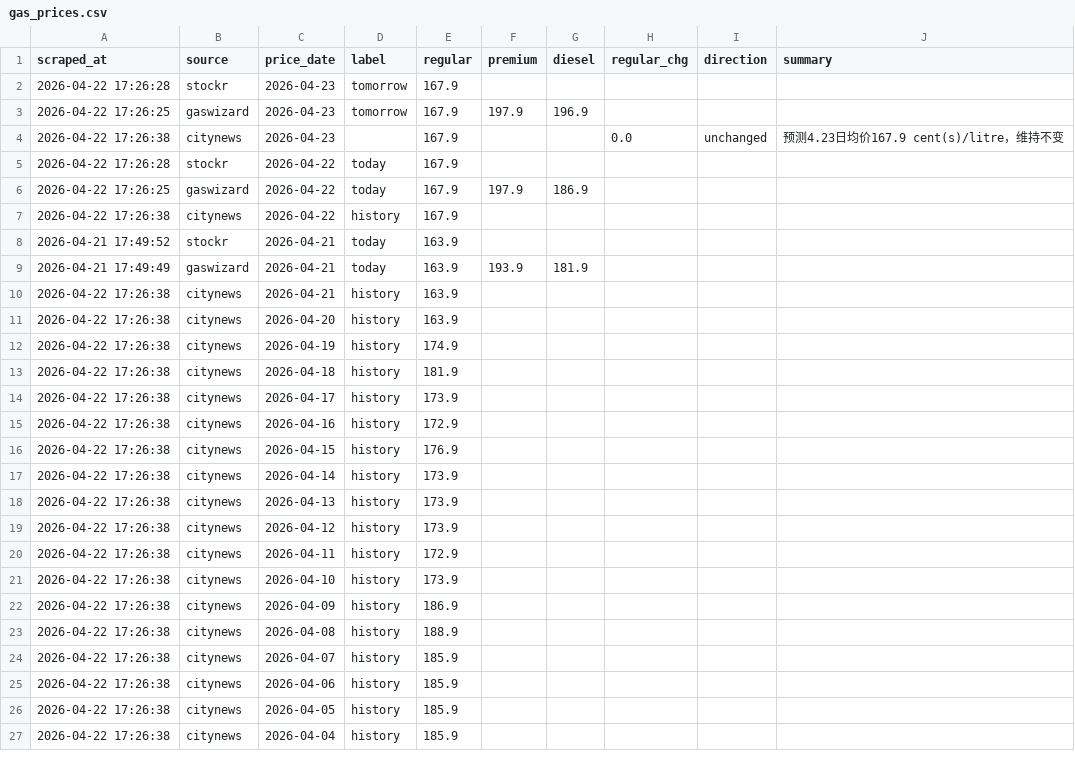
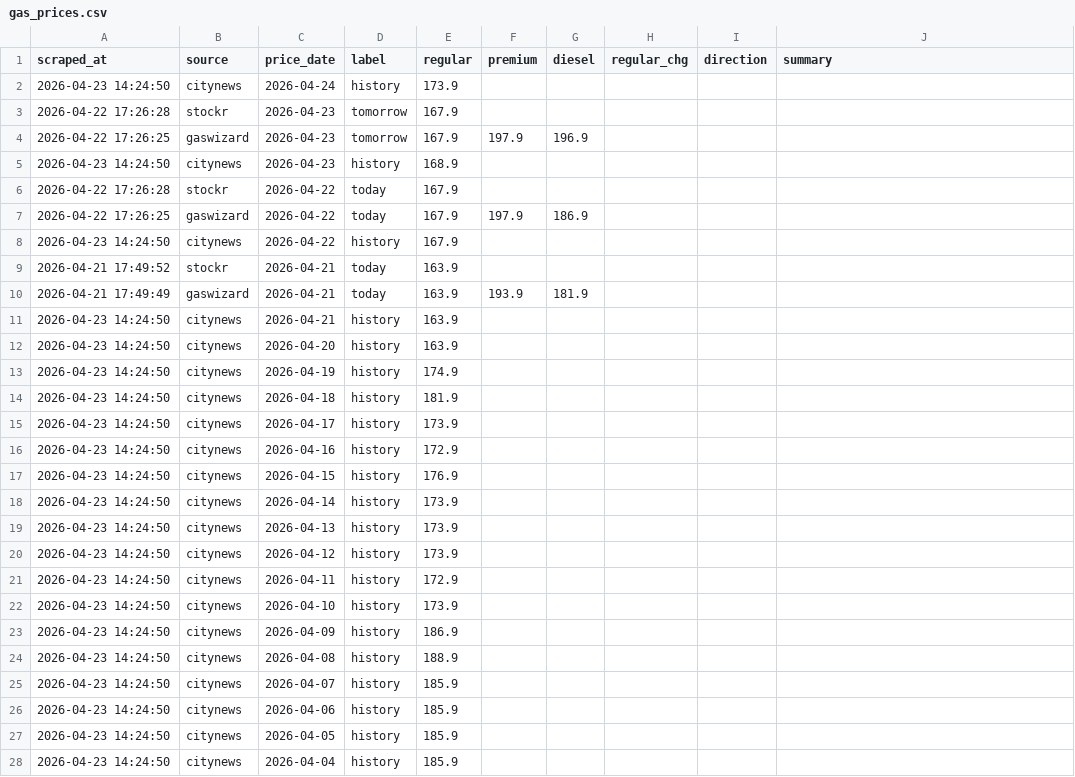
Before and after one commit to alecaloha/gaswise, a CSV file: gas_prices.csv, drawn as a sheet; only a part is shown; the diff covers the shown part only.

Commit message:
price update

```diff
--- a/gas_prices.csv
+++ b/gas_prices.csv
@@ -1,27 +1,28 @@
 scraped_at,source,price_date,label,regular,premium,diesel,regular_chg,direction,summary
+2026-04-23 14:24:50,citynews,2026-04-24,history,173.9,,,,,
 2026-04-22 17:26:28,stockr,2026-04-23,tomorrow,167.9,,,,,
 2026-04-22 17:26:25,gaswizard,2026-04-23,tomorrow,167.9,197.9,196.9,,,
-2026-04-22 17:26:38,citynews,2026-04-23,,167.9,,,0.0,unchanged,预测4.23日均价167.9 cent(s)/litre，维持不变
+2026-04-23 14:24:50,citynews,2026-04-23,history,168.9,,,,,
 2026-04-22 17:26:28,stockr,2026-04-22,today,167.9,,,,,
 2026-04-22 17:26:25,gaswizard,2026-04-22,today,167.9,197.9,186.9,,,
-2026-04-22 17:26:38,citynews,2026-04-22,history,167.9,,,,,
+2026-04-23 14:24:50,citynews,2026-04-22,history,167.9,,,,,
 2026-04-21 17:49:52,stockr,2026-04-21,today,163.9,,,,,
 2026-04-21 17:49:49,gaswizard,2026-04-21,today,163.9,193.9,181.9,,,
-2026-04-22 17:26:38,citynews,2026-04-21,history,163.9,,,,,
-2026-04-22 17:26:38,citynews,2026-04-20,history,163.9,,,,,
-2026-04-22 17:26:38,citynews,2026-04-19,history,174.9,,,,,
-2026-04-22 17:26:38,citynews,2026-04-18,history,181.9,,,,,
-2026-04-22 17:26:38,citynews,2026-04-17,history,173.9,,,,,
-2026-04-22 17:26:38,citynews,2026-04-16,history,172.9,,,,,
-2026-04-22 17:26:38,citynews,2026-04-15,history,176.9,,,,,
-2026-04-22 17:26:38,citynews,2026-04-14,history,173.9,,,,,
-2026-04-22 17:26:38,citynews,2026-04-13,history,173.9,,,,,
-2026-04-22 17:26:38,citynews,2026-04-12,history,173.9,,,,,
-2026-04-22 17:26:38,citynews,2026-04-11,history,172.9,,,,,
-2026-04-22 17:26:38,citynews,2026-04-10,history,173.9,,,,,
-2026-04-22 17:26:38,citynews,2026-04-09,history,186.9,,,,,
-2026-04-22 17:26:38,citynews,2026-04-08,history,188.9,,,,,
-2026-04-22 17:26:38,citynews,2026-04-07,history,185.9,,,,,
-2026-04-22 17:26:38,citynews,2026-04-06,history,185.9,,,,,
-2026-04-22 17:26:38,citynews,2026-04-05,history,185.9,,,,,
-2026-04-22 17:26:38,citynews,2026-04-04,history,185.9,,,,,
+2026-04-23 14:24:50,citynews,2026-04-21,history,163.9,,,,,
+2026-04-23 14:24:50,citynews,2026-04-20,history,163.9,,,,,
+2026-04-23 14:24:50,citynews,2026-04-19,history,174.9,,,,,
+2026-04-23 14:24:50,citynews,2026-04-18,history,181.9,,,,,
+2026-04-23 14:24:50,citynews,2026-04-17,history,173.9,,,,,
+2026-04-23 14:24:50,citynews,2026-04-16,history,172.9,,,,,
+2026-04-23 14:24:50,citynews,2026-04-15,history,176.9,,,,,
+2026-04-23 14:24:50,citynews,2026-04-14,history,173.9,,,,,
+2026-04-23 14:24:50,citynews,2026-04-13,history,173.9,,,,,
+2026-04-23 14:24:50,citynews,2026-04-12,history,173.9,,,,,
+2026-04-23 14:24:50,citynews,2026-04-11,history,172.9,,,,,
+2026-04-23 14:24:50,citynews,2026-04-10,history,173.9,,,,,
+2026-04-23 14:24:50,citynews,2026-04-09,history,186.9,,,,,
+2026-04-23 14:24:50,citynews,2026-04-08,history,188.9,,,,,
+2026-04-23 14:24:50,citynews,2026-04-07,history,185.9,,,,,
+2026-04-23 14:24:50,citynews,2026-04-06,history,185.9,,,,,
+2026-04-23 14:24:50,citynews,2026-04-05,history,185.9,,,,,
+2026-04-23 14:24:50,citynews,2026-04-04,history,185.9,,,,,
```
Also changed, not shown: 3 edited cells elsewhere in this file.
